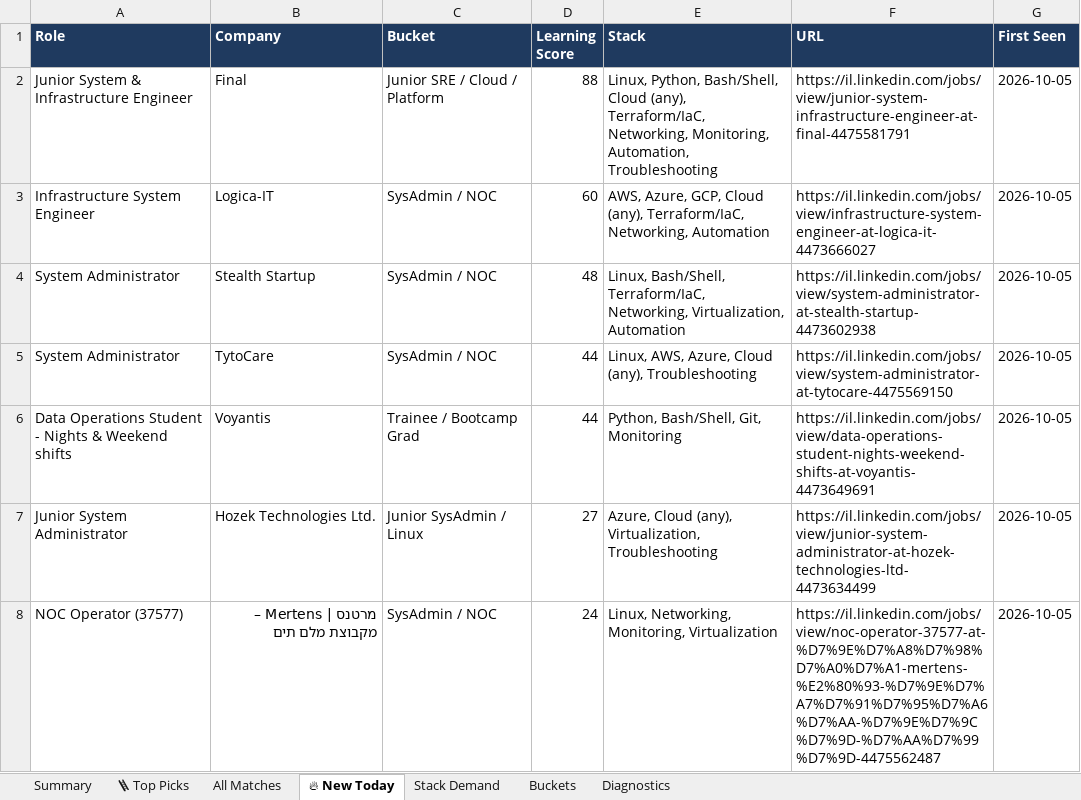
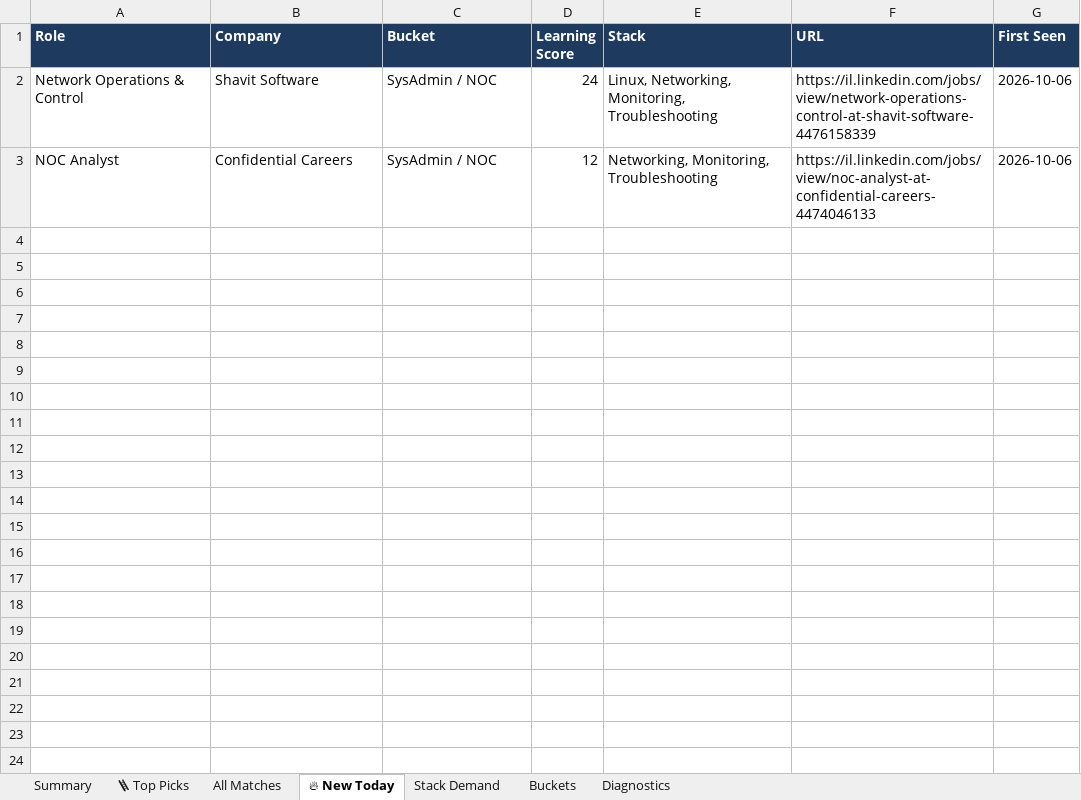
Before and after one commit to OrelBello/devops-market-data, an Excel workbook: reports/devops-juniors-israel-2026-W41.xlsx, sheet 🔥 New Today, drawn as a sheet; values as stored, in another font and other column widths than the file's, no borders; removed rows and columns are numbered as before the commit, all else as after; the diff names each change by its address in the sheet, - before the commit and + after, or states it on an @@ line.

```diff
--- a/reports/devops-juniors-israel-2026-W41.xlsx (sheet 🔥 New Today)
+++ b/reports/devops-juniors-israel-2026-W41.xlsx (sheet 🔥 New Today)
-row 2: Junior System & Infrastructure Engineer | Final | Junior SRE / Cloud / Platform | 88 | Linux, Python, Bash/Shell, Cloud (any), Terraform/IaC, Networking, Monitoring, Automation, Troubleshooting | https://il.linkedin.com/jobs/view/junior-system-infrastructure-engineer-at-final-4475581791 | 2026-10-05
-row 3: Infrastructure System Engineer | Logica-IT | SysAdmin / NOC | 60 | AWS, Azure, GCP, Cloud (any), Terraform/IaC, Networking, Automation | https://il.linkedin.com/jobs/view/infrastructure-system-engineer-at-logica-it-4473666027 | 2026-10-05
-row 4: System Administrator | Stealth Startup | SysAdmin / NOC | 48 | Linux, Bash/Shell, Terraform/IaC, Networking, Virtualization, Automation | https://il.linkedin.com/jobs/view/system-administrator-at-stealth-startup-4473602938 | 2026-10-05
-row 5: System Administrator | TytoCare | SysAdmin / NOC | 44 | Linux, AWS, Azure, Cloud (any), Troubleshooting | https://il.linkedin.com/jobs/view/system-administrator-at-tytocare-4475569150 | 2026-10-05
-row 6: Data Operations Student - Nights & Weekend shifts | Voyantis | Trainee / Bootcamp Grad | 44 | Python, Bash/Shell, Git, Monitoring | https://il.linkedin.com/jobs/view/data-operations-student-nights-weekend-shifts-at-voyantis-4473649691 | 2026-10-05
-row 7: Junior System Administrator | Hozek Technologies Ltd. | Junior SysAdmin / Linux | 27 | Azure, Cloud (any), Virtualization, Troubleshooting | https://il.linkedin.com/jobs/view/junior-system-administrator-at-hozek-technologies-ltd-4473634499 | 2026-10-05
-A2 (Role): NOC Operator (37577)
+A2 (Role): Network Operations & Control
-B2 (Company): מרטנס | Mertens – מקבוצת מלם תים
+B2 (Company): Shavit Software
-E2 (Stack): …Networking, Monitoring, Virtualization
+E2 (Stack): …Networking, Monitoring, Troubleshooting
-F2 (URL): https://il.linkedin.com/jobs/view/noc-operator-37577-at-%D7%9E%D7%A8%D7%98%D7%A0%D7%A1-mertens-%E2%80%93-%D7%9E%D7%A7%D7%91%D7%95%D7%A6%D7%AA-%D7%9E%D7%9C%D7%9D-%D7%AA%D7%99%D7%9D-4475562487
+F2 (URL): https://il.linkedin.com/jobs/view/network-operations-control-at-shavit-software-4476158339
-G2 (First Seen): 2026-10-05
+G2 (First Seen): 2026-10-06
+row 3: NOC Analyst | Confidential Careers | SysAdmin / NOC | 12 | Networking, Monitoring, Troubleshooting | https://il.linkedin.com/jobs/view/noc-analyst-at-confidential-careers-4474046133 | 2026-10-06
```
Also changed, not shown: sheet All Matches, sheet 🪜 Top Picks, sheet Stack Demand, sheet Summary, sheet Buckets, sheet Diagnostics, reports/devops-jobs-israel-2026-W41.xlsx, 12 other files.
